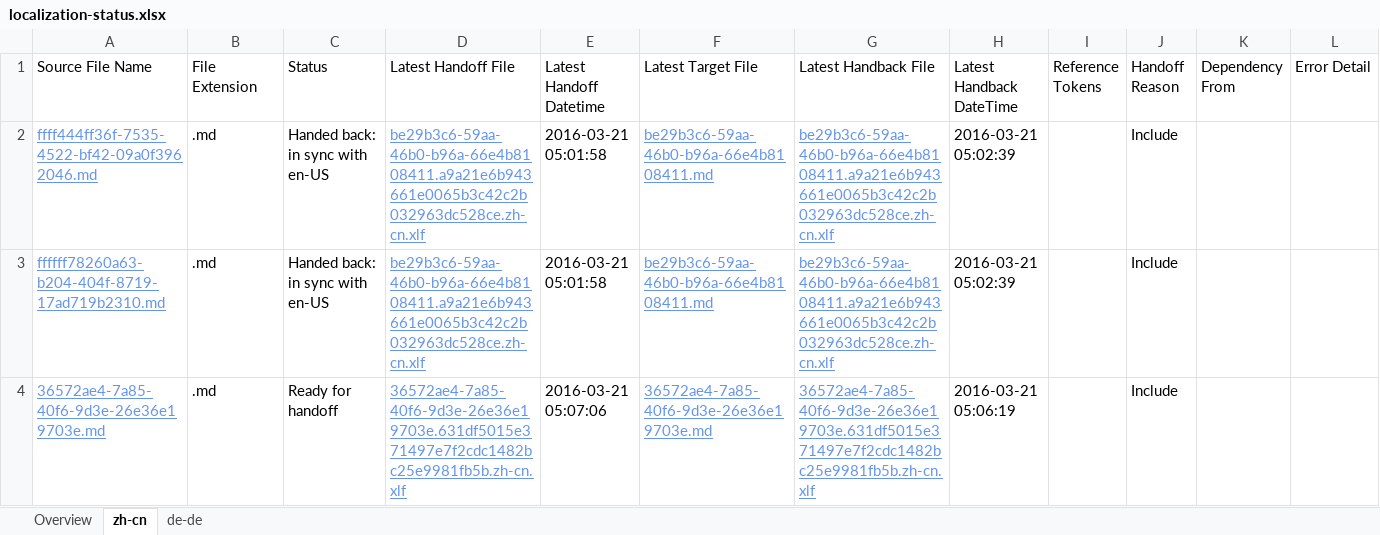
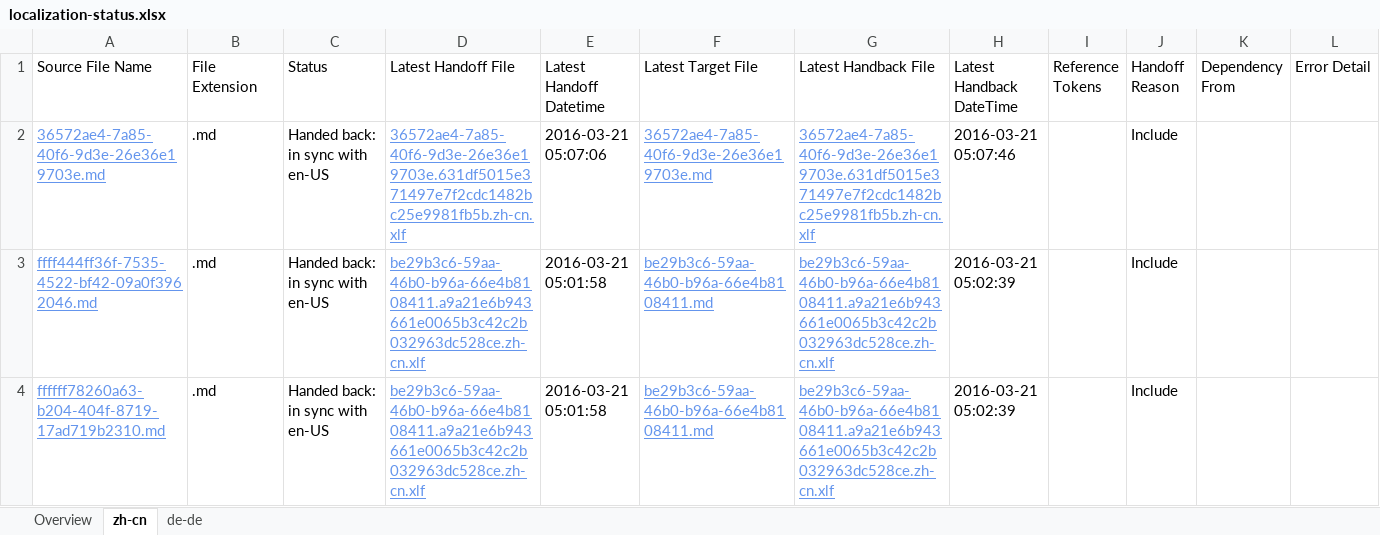
Before and after one commit to OpenLocalizationTestOrg/olhandback, an Excel workbook: ol-handback/OpenLocalizationTest/oltest/yuwzho/localization-status.xlsx, sheet zh-cn, drawn as a sheet; values as stored, in another font and other column widths than the file's, no borders; table styles not drawn; removed rows and columns are numbered as before the commit, all else as after; the diff names each change by its address in the sheet, - before the commit and + after, or states it on an @@ line.

```diff
--- a/ol-handback/OpenLocalizationTest/oltest/yuwzho/localization-status.xlsx (sheet zh-cn)
+++ b/ol-handback/OpenLocalizationTest/oltest/yuwzho/localization-status.xlsx (sheet zh-cn)
+row 2: 36572ae4-7a85-40f6-9d3e-26e36e19703e.md | .md | Handed back: in sync with en-US | 36572ae4-7a85-40f6-9d3e-26e36e19703e.631df5015e371497e7f2cdc1482bc25e9981fb5b.zh-cn.xlf | 2016-03-21 05:07:06 | 36572ae4-7a85-40f6-9d3e-26e36e19703e.md | 36572ae4-7a85-40f6-9d3e-26e36e19703e.631df5015e371497e7f2cdc1482bc25e9981fb5b.zh-cn.xlf | 2016-03-21 05:07:46 |  | Include
-row 4: 36572ae4-7a85-40f6-9d3e-26e36e19703e.md | .md | Ready for handoff | 36572ae4-7a85-40f6-9d3e-26e36e19703e.631df5015e371497e7f2cdc1482bc25e9981fb5b.zh-cn.xlf | 2016-03-21 05:07:06 | 36572ae4-7a85-40f6-9d3e-26e36e19703e.md | 36572ae4-7a85-40f6-9d3e-26e36e19703e.631df5015e371497e7f2cdc1482bc25e9981fb5b.zh-cn.xlf | 2016-03-21 05:06:19 |  | Include
```
Also changed, not shown: sheet de-de, sheet Overview, ol-handback/OpenLocalizationTest/oltest/yuwzho/handback-status.xlsx.
